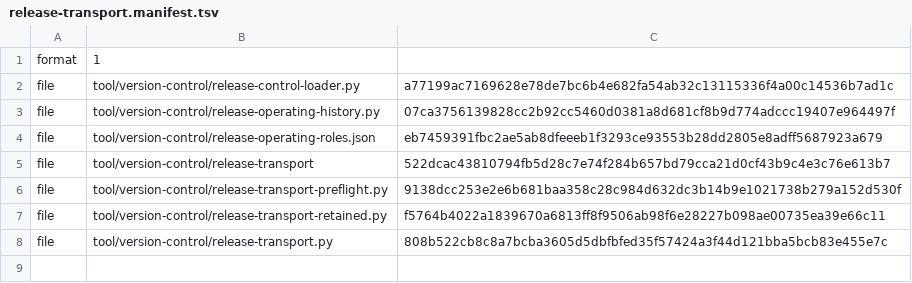
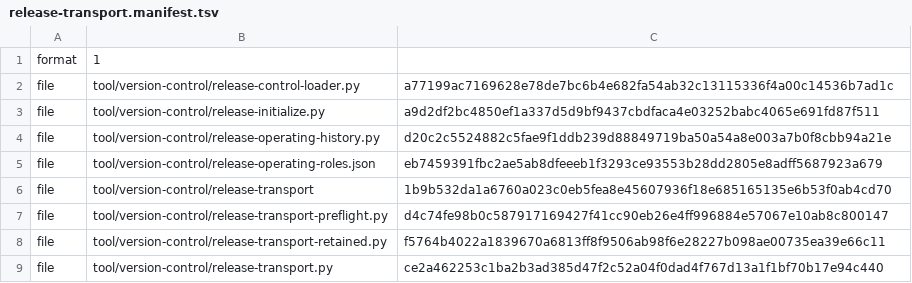
Before and after one commit to shk95/configs, a TSV file: tool/version-control/release-transport.manifest.tsv, drawn as a sheet.

```diff
--- a/tool/version-control/release-transport.manifest.tsv
+++ b/tool/version-control/release-transport.manifest.tsv
@@ -2,7 +2,8 @@ format	1
 file	tool/version-control/release-control-loader.py	a77199ac7169628e78de7bc6b4e682fa54ab32c13115336f4a00c14536b7ad1c
-file	tool/version-control/release-operating-history.py	07ca3756139828cc2b92cc5460d0381a8d681cf8b9d774adccc19407e964497f
+file	tool/version-control/release-initialize.py	a9d2df2bc4850ef1a337d5d9bf9437cbdfaca4e03252babc4065e691fd87f511
+file	tool/version-control/release-operating-history.py	d20c2c5524882c5fae9f1ddb239d88849719ba50a54a8e003a7b0f8cbb94a21e
 file	tool/version-control/release-operating-roles.json	eb7459391fbc2ae5ab8dfeeeb1f3293ce93553b28dd2805e8adff5687923a679
-file	tool/version-control/release-transport	522dcac43810794fb5d28c7e74f284b657bd79cca21d0cf43b9c4e3c76e613b7
-file	tool/version-control/release-transport-preflight.py	9138dcc253e2e6b681baa358c28c984d632dc3b14b9e1021738b279a152d530f
+file	tool/version-control/release-transport	1b9b532da1a6760a023c0eb5fea8e45607936f18e685165135e6b53f0ab4cd70
+file	tool/version-control/release-transport-preflight.py	d4c74fe98b0c587917169427f41cc90eb26e4ff996884e57067e10ab8c800147
 file	tool/version-control/release-transport-retained.py	f5764b4022a1839670a6813ff8f9506ab98f6e28227b098ae00735ea39e66c11
-file	tool/version-control/release-transport.py	808b522cb8c8a7bcba3605d5dbfbfed35f57424a3f44d121bba5bcb83e455e7c
+file	tool/version-control/release-transport.py	ce2a462253c1ba2b3ad385d47f2c52a04f0dad4f767d13a1f1bf70b17e94c440
```
Also changed, not shown: 14 other files.
